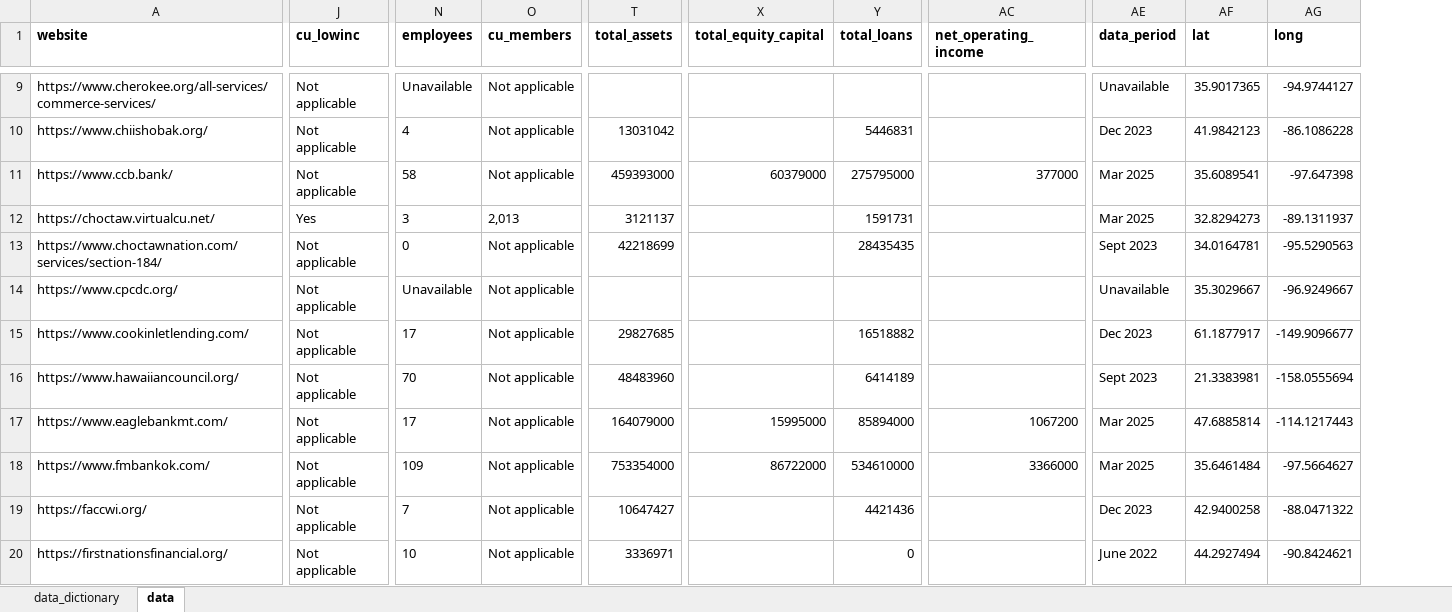
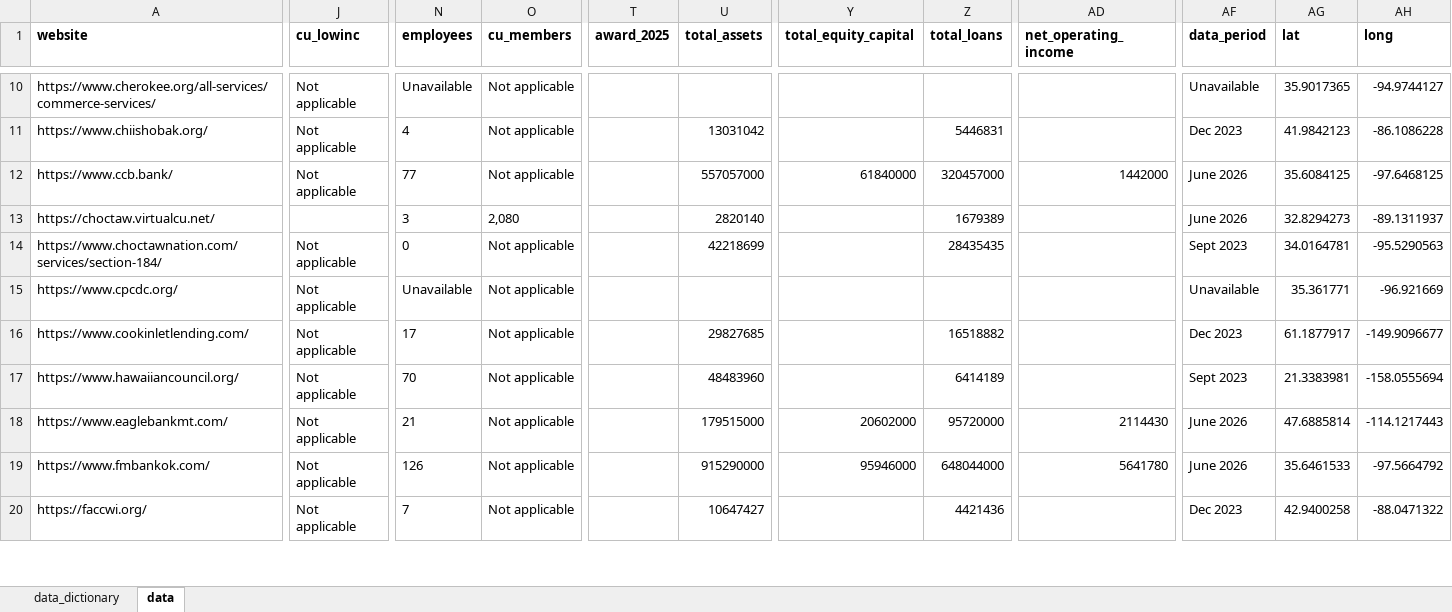
Before and after one commit to frb-mpls-cde/nafi-map, an Excel workbook: data/nafi-map-data_current.xlsx, sheet data, drawn as a sheet; only a part is shown, gaps mark what is left out; values as stored, in another font and other column widths than the file's, no borders; removed rows and columns are numbered as before the commit, all else as after; rows hold the shown columns only; the diff covers the shown part only; the diff names each change by its address in the sheet, - before the commit and + after, or states it on an @@ line.

```diff
--- a/data/nafi-map-data_current.xlsx (sheet data)
+++ b/data/nafi-map-data_current.xlsx (sheet data)
+column T (award_2025), empty
-N12 (employees): 58
+N12 (employees): 77
-U12 (total_assets): 459393000
+U12 (total_assets): 557057000
-Y12 (total_equity_capital): 60379000
+Y12 (total_equity_capital): 61840000
-Z12 (total_loans): 275795000
+Z12 (total_loans): 320457000
-AD12 (net_operating_income): 377000
+AD12 (net_operating_income): 1442000
-AF12:AF13 (data_period): Mar 2025
+AF12:AF13 (data_period): June 2026
-AG12 (lat): 35.6089541
+AG12 (lat): 35.6084125
-AH12 (long): -97.647398
+AH12 (long): -97.6468125
-J13 (cu_lowinc): Yes
+J13 (cu_lowinc): (empty)
-O13 (cu_members): 2,013
+O13 (cu_members): 2,080
-U13 (total_assets): 3121137
+U13 (total_assets): 2820140
-Z13 (total_loans): 1591731
+Z13 (total_loans): 1679389
-AG15 (lat): 35.3029667
+AG15 (lat): 35.361771
-AH15 (long): -96.9249667
+AH15 (long): -96.921669
-N18 (employees): 17
+N18 (employees): 21
-U18 (total_assets): 164079000
+U18 (total_assets): 179515000
-Y18 (total_equity_capital): 15995000
+Y18 (total_equity_capital): 20602000
-Z18 (total_loans): 85894000
+Z18 (total_loans): 95720000
-AD18 (net_operating_income): 1067200
+AD18 (net_operating_income): 2114430
-AF18:AF19 (data_period): Mar 2025
+AF18:AF19 (data_period): June 2026
-N19 (employees): 109
+N19 (employees): 126
-U19 (total_assets): 753354000
+U19 (total_assets): 915290000
-Y19 (total_equity_capital): 86722000
+Y19 (total_equity_capital): 95946000
-Z19 (total_loans): 534610000
+Z19 (total_loans): 648044000
-AD19 (net_operating_income): 3366000
+AD19 (net_operating_income): 5641780
-AG19 (lat): 35.6461484
+AG19 (lat): 35.6461533
-AH19 (long): -97.5664627
+AH19 (long): -97.5664792
-row 20: https://firstnationsfinancial.org/ | Not applicable | 10 | Not applicable | 3336971 |  | 0 |  | June 2022 | 44.2927494 | -90.8424621
```
Also changed, not shown: 4 added rows and 254 edited cells elsewhere in this sheet, sheet data_dictionary, 1 other file.
